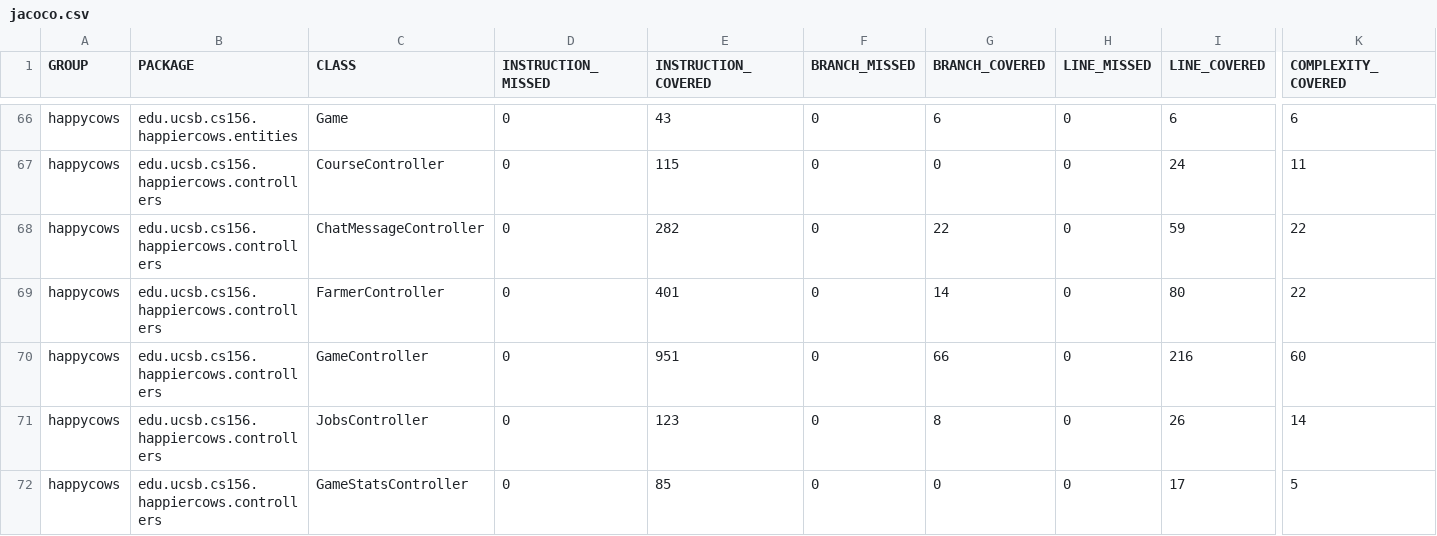
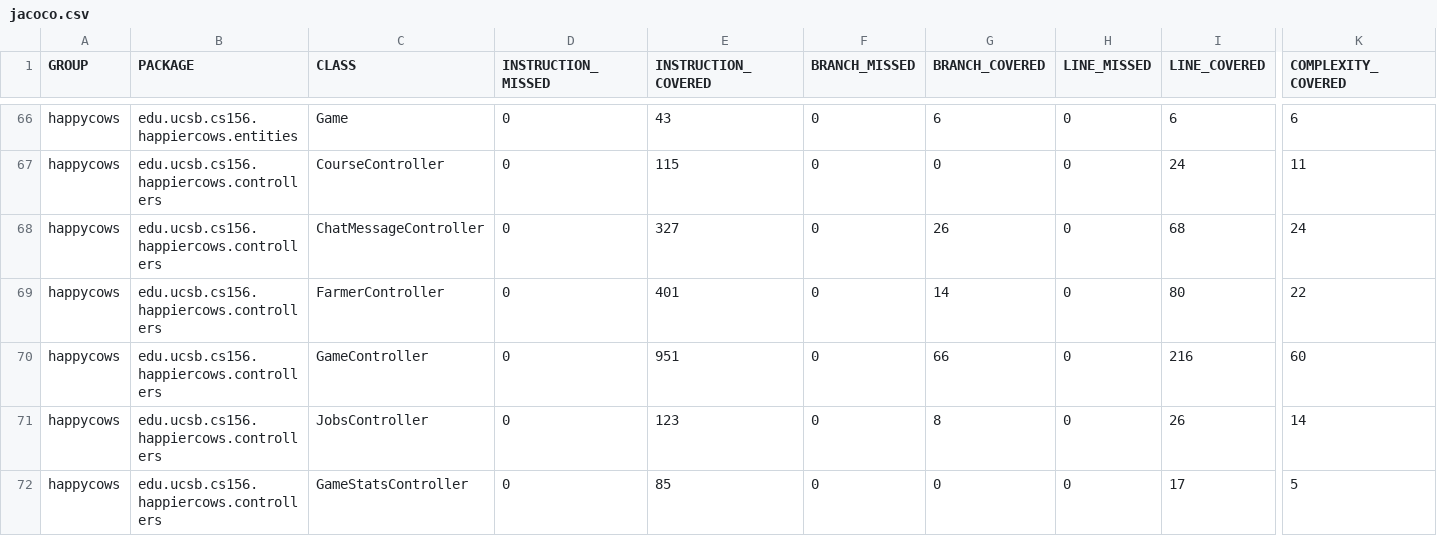
Before and after one commit to ucsb-cs156-f26/proj-happycows-f26-15, a CSV file: jacoco/jacoco.csv, drawn as a sheet; only a part is shown, gaps mark what is left out; the diff names each change by its address in the sheet, - before the commit and + after, or states it on an @@ line.

```diff
--- a/jacoco/jacoco.csv
+++ b/jacoco/jacoco.csv
-E68 (INSTRUCTION_COVERED): 282
+E68 (INSTRUCTION_COVERED): 327
-G68 (BRANCH_COVERED): 22
+G68 (BRANCH_COVERED): 26
-I68 (LINE_COVERED): 59
+I68 (LINE_COVERED): 68
-K68 (COMPLEXITY_COVERED): 22
+K68 (COMPLEXITY_COVERED): 24
```
Also changed, not shown: 7 other files.
